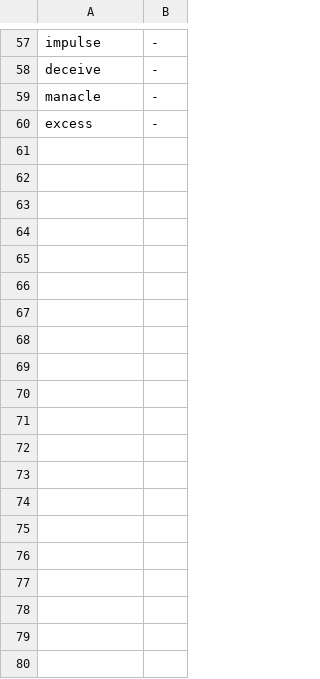
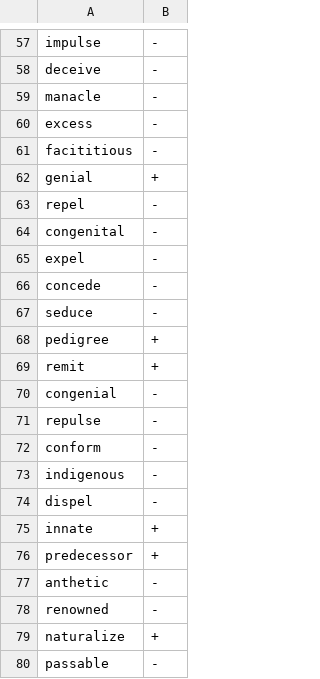
Before and after one commit to syou6162/etymology-english, a CSV file: logs/2014-10-21.csv, drawn as a sheet; only a part is shown, gaps mark what is left out; the diff covers the shown part only.

Commit message:
Update 2014-10-21.csv

```diff
--- a/logs/2014-10-21.csv
+++ b/logs/2014-10-21.csv
@@ -60 +60,21 @@ manacle,-
 excess,-
+facititious,-
+genial,+
+repel,-
+congenital,-
+expel,-
+concede,-
+seduce,-
+pedigree,+
+remit,+
+congenial,-
+repulse,-
+conform,-
+indigenous,-
+dispel,-
+innate,+
+predecessor,+
+anthetic,-
+renowned,-
+naturalize,+
+passable,-
```
Also changed, not shown: 27 added rows elsewhere in this file.
